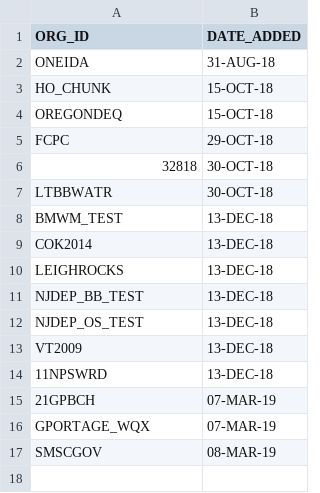
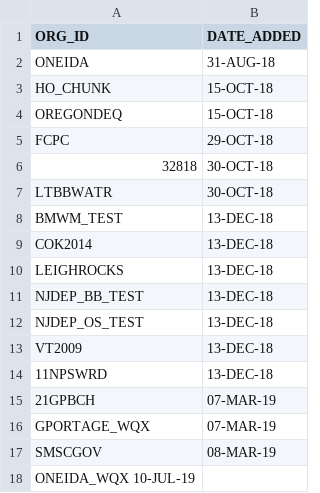
Before and after one commit to NWQMC/storetw-organization-transition, a TSV file: storetwTransitionOrgIdList.tsv, drawn as a sheet; the diff names each change by its address in the sheet, - before the commit and + after, or states it on an @@ line.

Commit message:
add ONEIDA_WQX

```diff
--- a/storetwTransitionOrgIdList.tsv
+++ b/storetwTransitionOrgIdList.tsv
+row 18: ONEIDA_WQX 10-JUL-19
```
